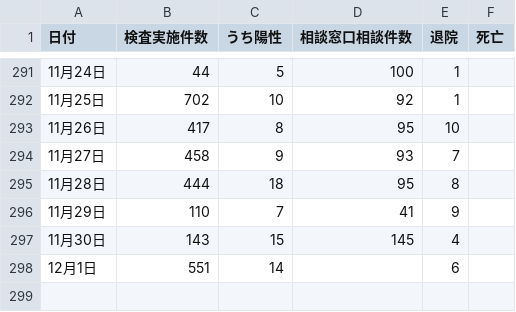
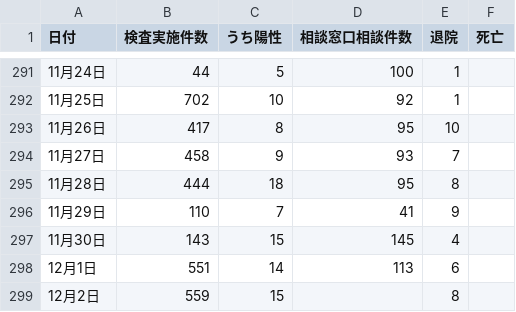
Before and after one commit to covid19-oita/data, a CSV file: csv/440001oitacovid19datasummary.csv, drawn as a sheet; only a part is shown, gaps mark what is left out.

```diff
--- a/csv/440001oitacovid19datasummary.csv
+++ b/csv/440001oitacovid19datasummary.csv
@@ -297,2 +297,3 @@
 11月30日,143,15,145,4,,
-12月1日,551,14,,6,,
+12月1日,551,14,113,6,,
+12月2日,559,15,,8,,
```
Also changed, not shown: 2 other files.
